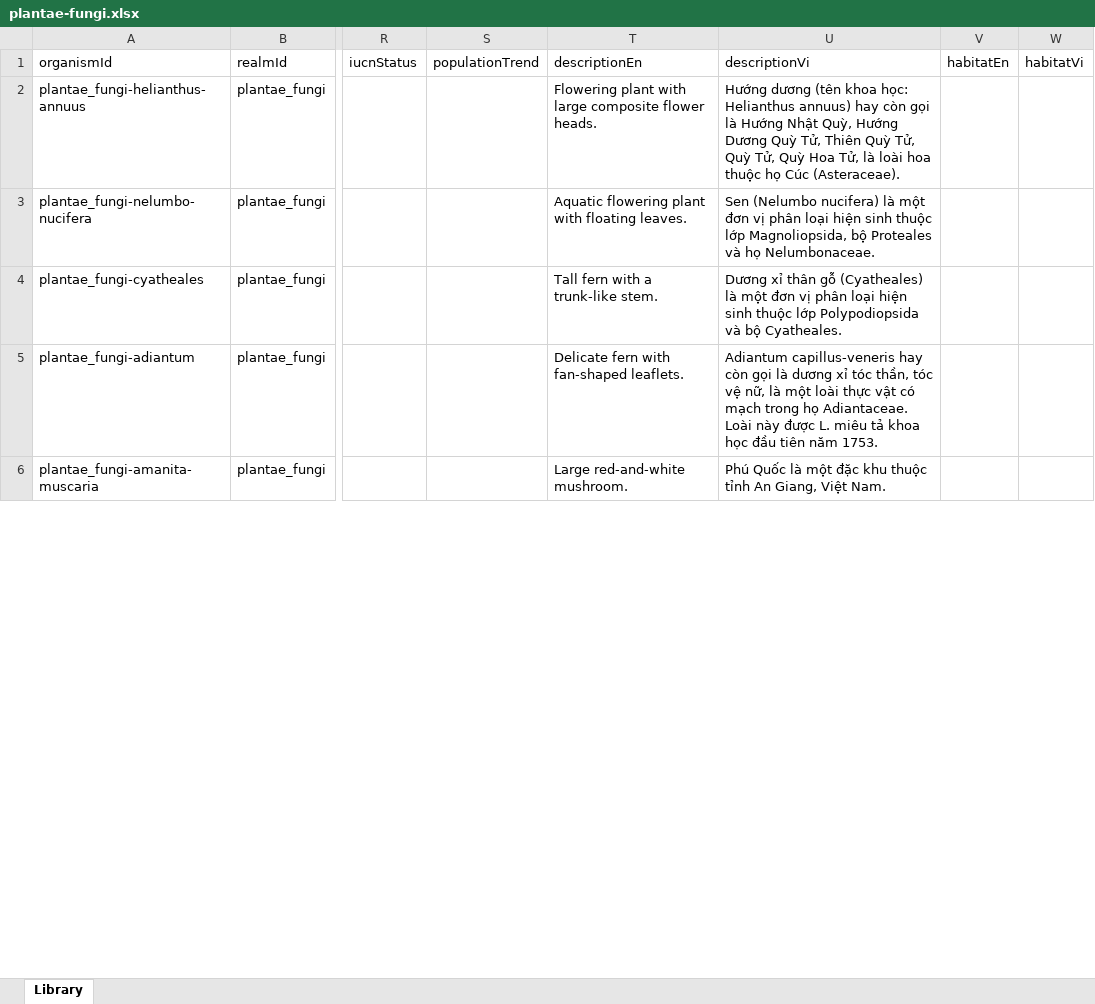
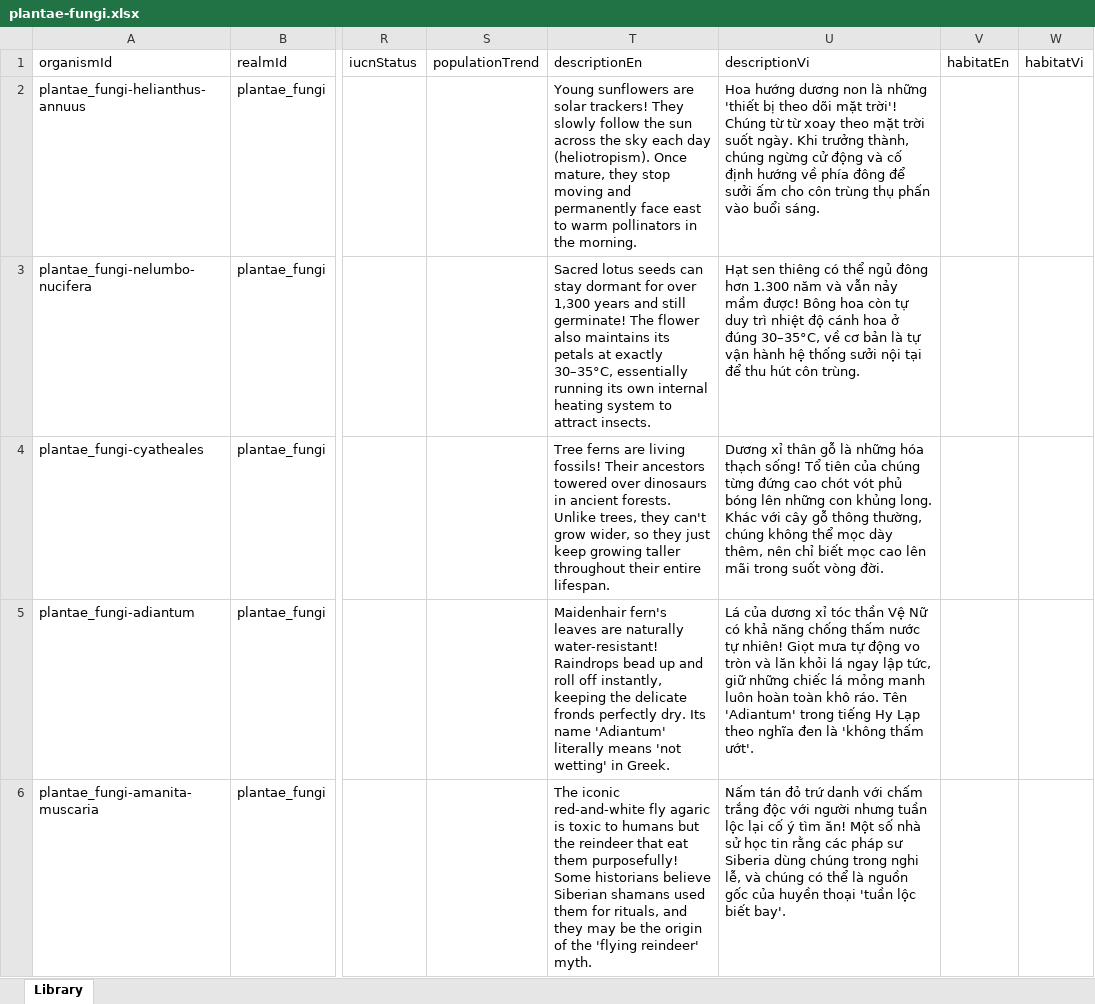
Before and after one commit to vector148/cozymuseum, an Excel workbook: database/plantae-fungi.xlsx, sheet Library, drawn as a sheet; only a part is shown, gaps mark what is left out; values as stored, in another font and other column widths than the file's, no borders; the diff covers the shown part only; the diff names each change by its address in the sheet, - before the commit and + after, or states it on an @@ line.

```diff
--- a/database/plantae-fungi.xlsx (sheet Library)
+++ b/database/plantae-fungi.xlsx (sheet Library)
-T2 (descriptionEn): Flowering plant with large composite flower heads.
+T2 (descriptionEn): Young sunflowers are solar trackers! They slowly follow the sun across the sky each day (heliotropism). Once mature, they stop moving and permanently face east to warm pollinators in the morning.
-U2 (descriptionVi): Hướng dương (tên khoa học: Helianthus annuus) hay còn gọi là Hướng Nhật Quỳ, Hướng Dương Quỳ Tử, Thiên Quỳ Tử, Quỳ Tử, Quỳ Hoa Tử, là loài hoa thuộc họ Cúc (Asteraceae).
+U2 (descriptionVi): Hoa hướng dương non là những 'thiết bị theo dõi mặt trời'! Chúng từ từ xoay theo mặt trời suốt ngày. Khi trưởng thành, chúng ngừng cử động và cố định hướng về phía đông để sưởi ấm cho côn trùng thụ phấn vào buổi sáng.
-T3 (descriptionEn): Aquatic flowering plant with floating leaves.
+T3 (descriptionEn): Sacred lotus seeds can stay dormant for over 1,300 years and still germinate! The flower also maintains its petals at exactly 30–35°C, essentially running its own internal heating system to attract insects.
-U3 (descriptionVi): Sen (Nelumbo nucifera) là một đơn vị phân loại hiện sinh thuộc lớp Magnoliopsida, bộ Proteales và họ Nelumbonaceae.
+U3 (descriptionVi): Hạt sen thiêng có thể ngủ đông hơn 1.300 năm và vẫn nảy mầm được! Bông hoa còn tự duy trì nhiệt độ cánh hoa ở đúng 30–35°C, về cơ bản là tự vận hành hệ thống sưởi nội tại để thu hút côn trùng.
-T4 (descriptionEn): Tall fern with a trunk-like stem.
+T4 (descriptionEn): Tree ferns are living fossils! Their ancestors towered over dinosaurs in ancient forests. Unlike trees, they can't grow wider, so they just keep growing taller throughout their entire lifespan.
-U4 (descriptionVi): …thân gỗ (Cyatheales) là một đơn vị phân loại hiện sinh thuộc lớp Polypodiopsida và bộ Cyatheales.
+U4 (descriptionVi): …thân gỗ là những hóa thạch sống! Tổ tiên của chúng từng đứng cao chót vót phủ bóng lên những con khủng long. Khác với cây gỗ thông thường, chúng không thể mọc dày thêm, nên chỉ biết mọc cao lên mãi trong suốt vòng đời.
-T5 (descriptionEn): Delicate fern with fan-shaped leaflets.
+T5 (descriptionEn): Maidenhair fern's leaves are naturally water-resistant! Raindrops bead up and roll off instantly, keeping the delicate fronds perfectly dry. Its name 'Adiantum' literally means 'not wetting' in Greek.
-U5 (descriptionVi): Adiantum capillus-veneris hay còn gọi là dương xỉ tóc thần, tóc vệ nữ, là một loài thực vật có mạch trong họ Adiantaceae. Loài này được L. miêu tả khoa học đầu tiên năm 1753.
+U5 (descriptionVi): Lá của dương xỉ tóc thần Vệ Nữ có khả năng chống thấm nước tự nhiên! Giọt mưa tự động vo tròn và lăn khỏi lá ngay lập tức, giữ những chiếc lá mỏng manh luôn hoàn toàn khô ráo. Tên 'Adiantum' trong tiếng Hy Lạp theo nghĩa đen là 'không thấm ướt'.
-T6 (descriptionEn): Large red-and-white mushroom.
+T6 (descriptionEn): The iconic red-and-white fly agaric is toxic to humans but the reindeer that eat them purposefully! Some historians believe Siberian shamans used them for rituals, and they may be the origin of the 'flying reindeer' myth.
-U6 (descriptionVi): Phú Quốc là một đặc khu thuộc tỉnh An Giang, Việt Nam.
+U6 (descriptionVi): Nấm tán đỏ trứ danh với chấm trắng độc với người nhưng tuần lộc lại cố ý tìm ăn! Một số nhà sử học tin rằng các pháp sư Siberia dùng chúng trong nghi lễ, và chúng có thể là nguồn gốc của huyền thoại 'tuần lộc biết bay'.
```
Also changed, not shown: 6 removed rows and 248 edited cells elsewhere in this sheet, database/animalia.xlsx, 33 other files.
